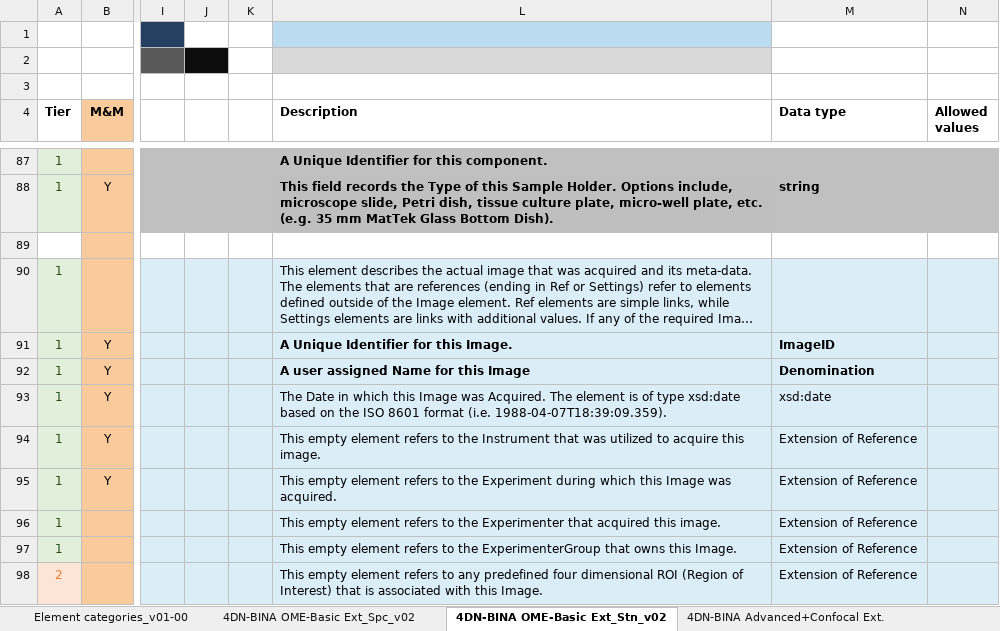
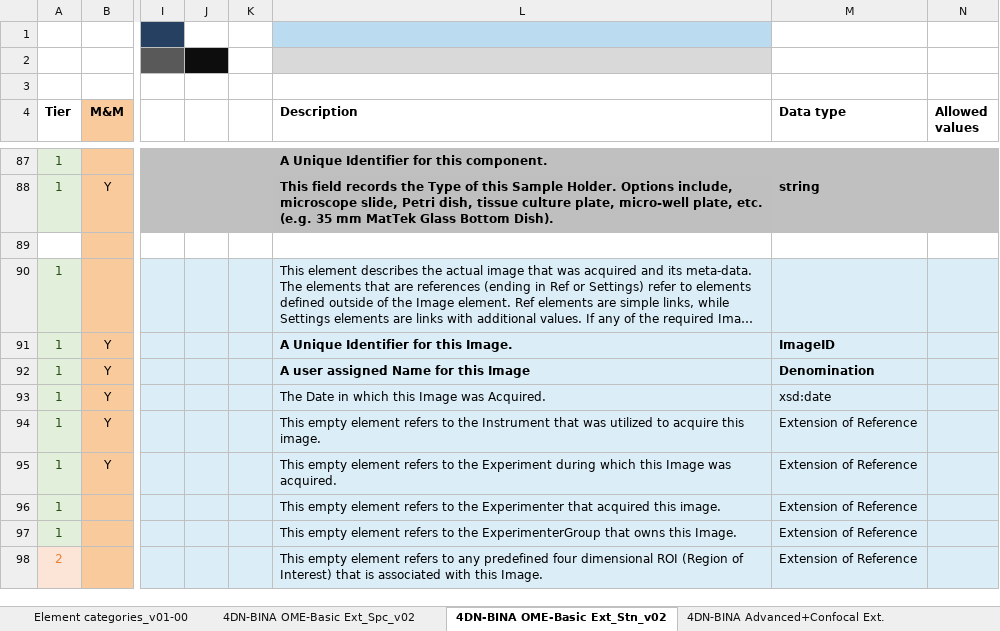
Before and after one commit to WU-BIMAC/NBOMicroscopyMetadataSpecs, an Excel workbook: Model/in progress/v02-00/4DN-BINA-OME_Microscopy Metadata_ALL EXTENSIONS_v06.xlsx, sheet 4DN-BINA OME-Basic Ext_Stn_v02, drawn as a sheet; only a part is shown, gaps mark what is left out; long unchanged cells end in …; values as stored, in another font and other column widths than the file's, no borders; charts and pictures not drawn; the diff names each change by its address in the sheet, - before the commit and + after, or states it on an @@ line.

Commit message:
Changed AcquisitionDate description

```diff
--- a/Model/in progress/v02-00/4DN-BINA-OME_Microscopy Metadata_ALL EXTENSIONS_v06.xlsx (sheet 4DN-BINA OME-Basic Ext_Stn_v02)
+++ b/Model/in progress/v02-00/4DN-BINA-OME_Microscopy Metadata_ALL EXTENSIONS_v06.xlsx (sheet 4DN-BINA OME-Basic Ext_Stn_v02)
-L93 (Description): …was Acquired. The element is of type xsd:date based on the ISO 8601 format (i.e. 1988-04-07T18:39:09.359).
+L93 (Description): …was Acquired.
```
Also changed, not shown: 1 other file.
